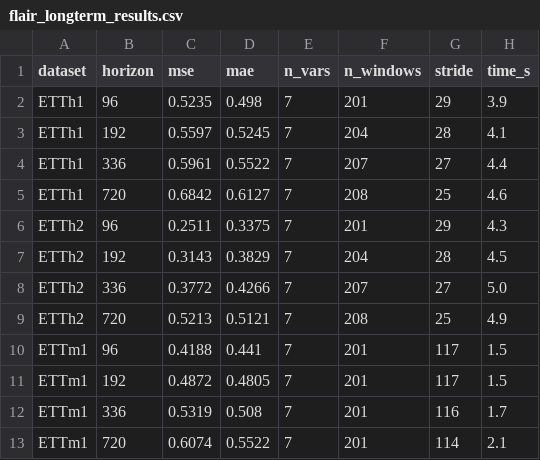
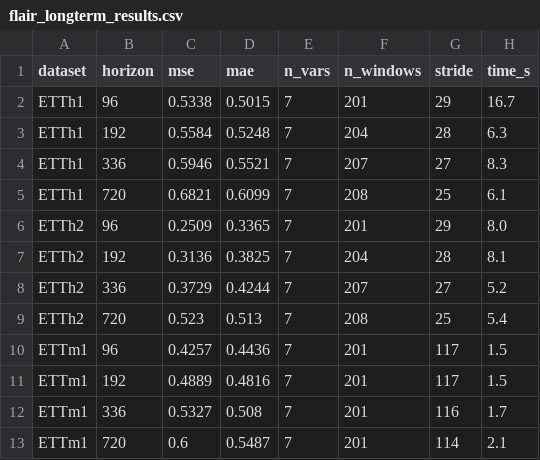
Before and after one commit to TakatoHonda/FLAIR, a CSV file: results/19_longterm_benchmark/flair_longterm_results.csv, drawn as a sheet; only a part is shown; the diff covers the shown part only.

```diff
--- a/results/19_longterm_benchmark/flair_longterm_results.csv
+++ b/results/19_longterm_benchmark/flair_longterm_results.csv
@@ -1,13 +1,13 @@
 dataset,horizon,mse,mae,n_vars,n_windows,stride,time_s
-ETTh1,96,0.5235,0.498,7,201,29,3.9
-ETTh1,192,0.5597,0.5245,7,204,28,4.1
-ETTh1,336,0.5961,0.5522,7,207,27,4.4
-ETTh1,720,0.6842,0.6127,7,208,25,4.6
-ETTh2,96,0.2511,0.3375,7,201,29,4.3
-ETTh2,192,0.3143,0.3829,7,204,28,4.5
-ETTh2,336,0.3772,0.4266,7,207,27,5.0
-ETTh2,720,0.5213,0.5121,7,208,25,4.9
-ETTm1,96,0.4188,0.441,7,201,117,1.5
-ETTm1,192,0.4872,0.4805,7,201,117,1.5
-ETTm1,336,0.5319,0.508,7,201,116,1.7
-ETTm1,720,0.6074,0.5522,7,201,114,2.1
+ETTh1,96,0.5338,0.5015,7,201,29,16.7
+ETTh1,192,0.5584,0.5248,7,204,28,6.3
+ETTh1,336,0.5946,0.5521,7,207,27,8.3
+ETTh1,720,0.6821,0.6099,7,208,25,6.1
+ETTh2,96,0.2509,0.3365,7,201,29,8.0
+ETTh2,192,0.3136,0.3825,7,204,28,8.1
+ETTh2,336,0.3729,0.4244,7,207,27,5.2
+ETTh2,720,0.523,0.513,7,208,25,5.4
+ETTm1,96,0.4257,0.4436,7,201,117,1.5
+ETTm1,192,0.4889,0.4816,7,201,117,1.5
+ETTm1,336,0.5327,0.508,7,201,116,1.7
+ETTm1,720,0.6,0.5487,7,201,114,2.1
```
Also changed, not shown: 52 edited cells elsewhere in this file, results/18_monash_benchmark/flair_monash_results.csv, 4 other files.
